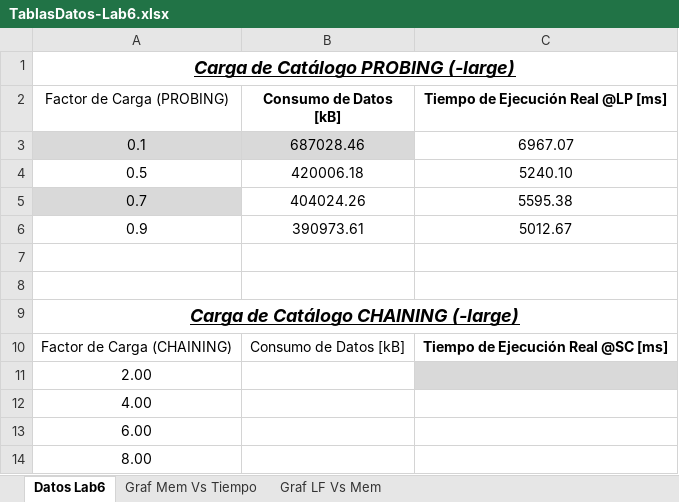
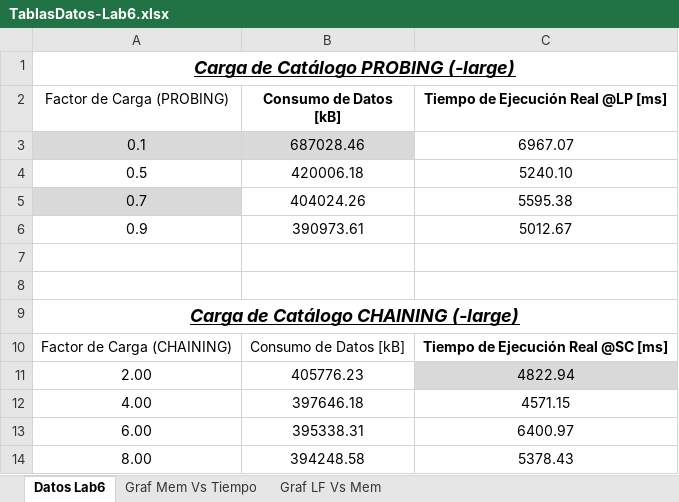
Before and after one commit to EDA-202620-SEC08-G03/Laboratorio6-G03, an Excel workbook: Docs/TablasDatos-Lab6.xlsx, sheet Datos Lab6, drawn as a sheet; values as stored, in another font and other column widths than the file's, no borders; table styles not drawn; the diff names each change by its address in the sheet, - before the commit and + after, or states it on an @@ line.

Commit message:
excel separate chaining

```diff
--- a/Docs/TablasDatos-Lab6.xlsx (sheet Datos Lab6)
+++ b/Docs/TablasDatos-Lab6.xlsx (sheet Datos Lab6)
-B11 (Consumo de Datos [kB]): (empty)
+B11 (Consumo de Datos [kB]): 405776.23
-C11: (empty)
+C11: 4822.94
-B12 (Consumo de Datos [kB]): (empty)
+B12 (Consumo de Datos [kB]): 397646.18
-C12: (empty)
+C12: 4571.15
-B13 (Consumo de Datos [kB]): (empty)
+B13 (Consumo de Datos [kB]): 395338.31
-C13: (empty)
+C13: 6400.97
-B14 (Consumo de Datos [kB]): (empty)
+B14 (Consumo de Datos [kB]): 394248.58
-C14: (empty)
+C14: 5378.43
```
Also changed, not shown: charts or pictures, 1 other file.
